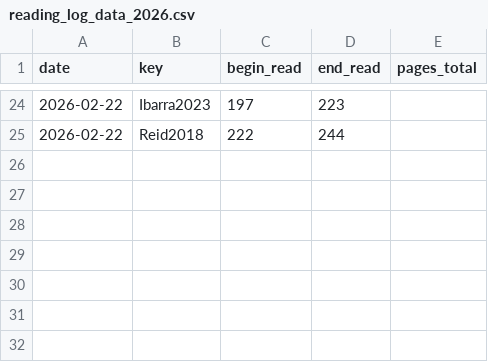
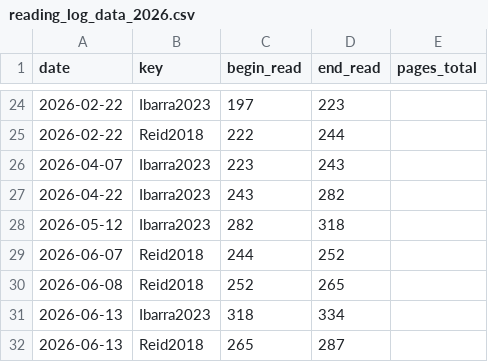
Before and after one commit to gpaumier/reading-log, a CSV file: reading_log_data_2026.csv, drawn as a sheet; only a part is shown, gaps mark what is left out; the diff names each change by its address in the sheet, - before the commit and + after, or states it on an @@ line.

Commit message:
mise à jour

```diff
--- a/reading_log_data_2026.csv
+++ b/reading_log_data_2026.csv
+row 26: 2026-04-07 | Ibarra2023 | 223 | 243
+row 27: 2026-04-22 | Ibarra2023 | 243 | 282
+row 28: 2026-05-12 | Ibarra2023 | 282 | 318
+row 29: 2026-06-07 | Reid2018 | 244 | 252
+row 30: 2026-06-08 | Reid2018 | 252 | 265
+row 31: 2026-06-13 | Ibarra2023 | 318 | 334
+row 32: 2026-06-13 | Reid2018 | 265 | 287
```
